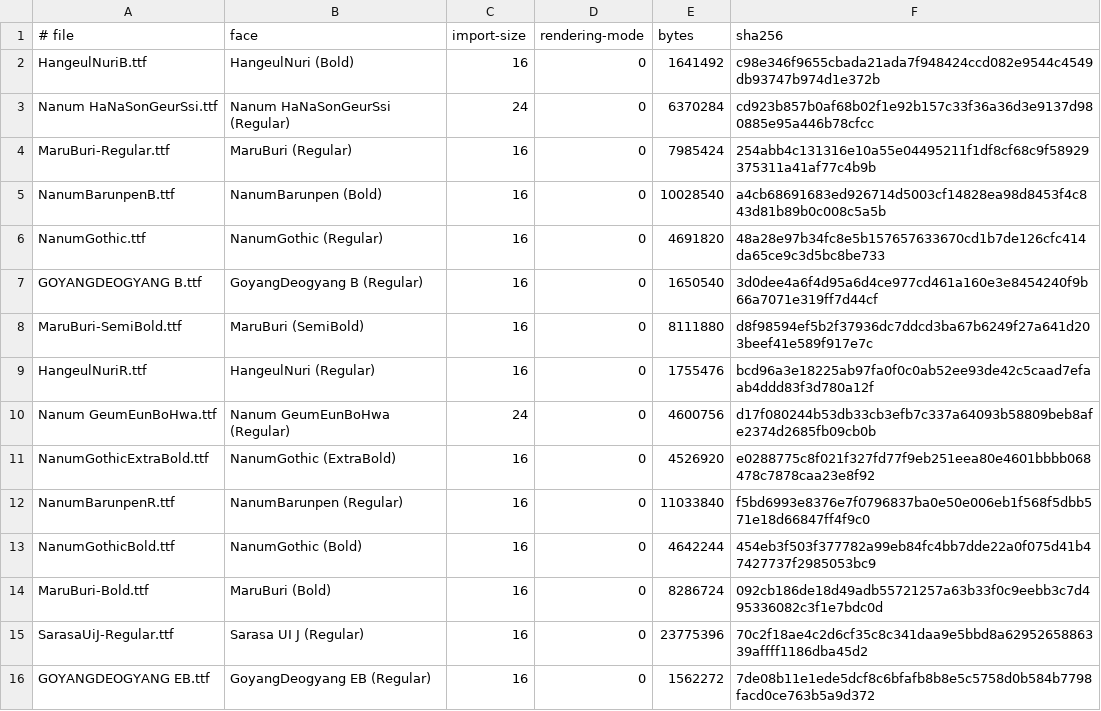
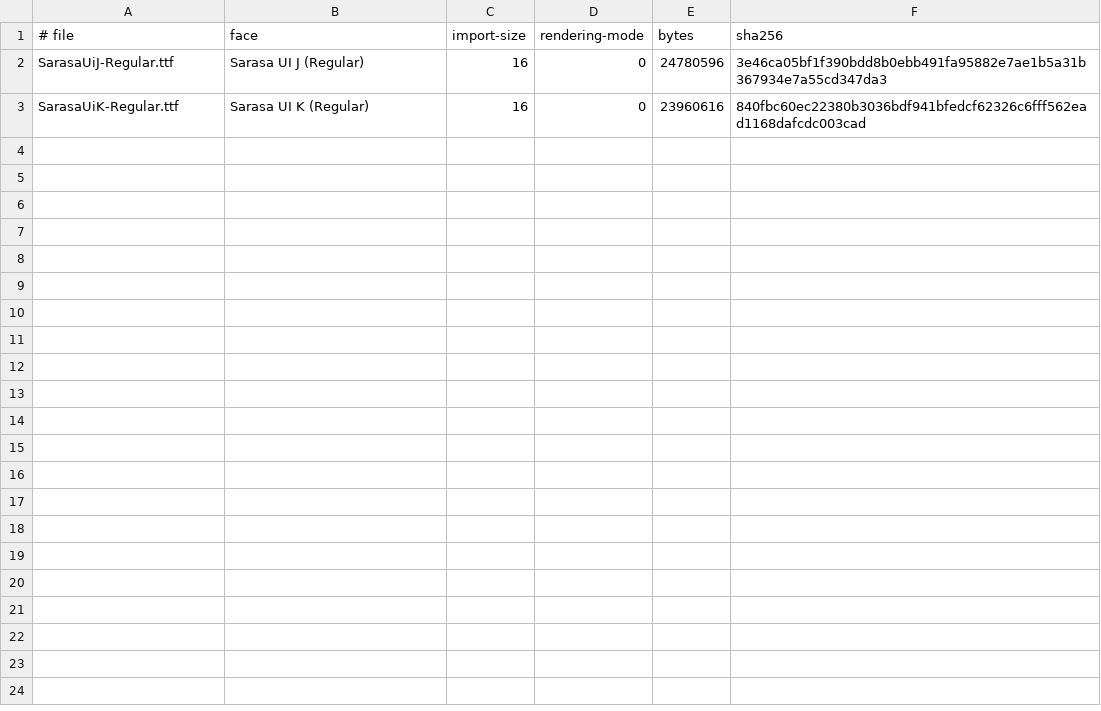
Before and after one commit to zcube/rw-customfonts, a TSV file: Source/CustomFonts/Shared/BundledFonts.tsv, drawn as a sheet.

```diff
--- a/Source/CustomFonts/Shared/BundledFonts.tsv
+++ b/Source/CustomFonts/Shared/BundledFonts.tsv
@@ -1,16 +1,3 @@
 # file	face	import-size	rendering-mode	bytes	sha256
-HangeulNuriB.ttf	HangeulNuri (Bold)	16	0	1641492	c98e346f9655cbada21ada7f948424ccd082e9544c4549db93747b974d1e372b
-Nanum HaNaSonGeurSsi.ttf	Nanum HaNaSonGeurSsi (Regular)	24	0	6370284	cd923b857b0af68b02f1e92b157c33f36a36d3e9137d980885e95a446b78cfcc
-MaruBuri-Regular.ttf	MaruBuri (Regular)	16	0	7985424	254abb4c131316e10a55e04495211f1df8cf68c9f58929375311a41af77c4b9b
-NanumBarunpenB.ttf	NanumBarunpen (Bold)	16	0	10028540	a4cb68691683ed926714d5003cf14828ea98d8453f4c843d81b89b0c008c5a5b
-NanumGothic.ttf	NanumGothic (Regular)	16	0	4691820	48a28e97b34fc8e5b157657633670cd1b7de126cfc414da65ce9c3d5bc8be733
-GOYANGDEOGYANG B.ttf	GoyangDeogyang B (Regular)	16	0	1650540	3d0dee4a6f4d95a6d4ce977cd461a160e3e8454240f9b66a7071e319ff7d44cf
-MaruBuri-SemiBold.ttf	MaruBuri (SemiBold)	16	0	8111880	d8f98594ef5b2f37936dc7ddcd3ba67b6249f27a641d203beef41e589f917e7c
-HangeulNuriR.ttf	HangeulNuri (Regular)	16	0	1755476	bcd96a3e18225ab97fa0f0c0ab52ee93de42c5caad7efaab4ddd83f3d780a12f
-Nanum GeumEunBoHwa.ttf	Nanum GeumEunBoHwa (Regular)	24	0	4600756	d17f080244b53db33cb3efb7c337a64093b58809beb8afe2374d2685fb09cb0b
-NanumGothicExtraBold.ttf	NanumGothic (ExtraBold)	16	0	4526920	e0288775c8f021f327fd77f9eb251eea80e4601bbbb068478c7878caa23e8f92
-NanumBarunpenR.ttf	NanumBarunpen (Regular)	16	0	11033840	f5bd6993e8376e7f0796837ba0e50e006eb1f568f5dbb571e18d66847ff4f9c0
-NanumGothicBold.ttf	NanumGothic (Bold)	16	0	4642244	454eb3f503f377782a99eb84fc4bb7dde22a0f075d41b47427737f2985053bc9
-MaruBuri-Bold.ttf	MaruBuri (Bold)	16	0	8286724	092cb186de18d49adb55721257a63b33f0c9eebb3c7d495336082c3f1e7bdc0d
-SarasaUiJ-Regular.ttf	Sarasa UI J (Regular)	16	0	23775396	70c2f18ae4c2d6cf35c8c341daa9e5bbd8a6295265886339affff1186dba45d2
-GOYANGDEOGYANG EB.ttf	GoyangDeogyang EB (Regular)	16	0	1562272	7de08b11e1ede5dcf8c6bfafb8b8e5c5758d0b584b7798facd0ce763b5a9d372
+SarasaUiJ-Regular.ttf	Sarasa UI J (Regular)	16	0	24780596	3e46ca05bf1f390bdd8b0ebb491fa95882e7ae1b5a31b367934e7a55cd347da3
+SarasaUiK-Regular.ttf	Sarasa UI K (Regular)	16	0	23960616	840fbc60ec22380b3036bdf941bfedcf62326c6fff562ead1168dafcdc003cad
```
Also changed, not shown: About/FontLicenses/fonts.csv, About/FontLicenses/provenance.csv, 39 other files.
